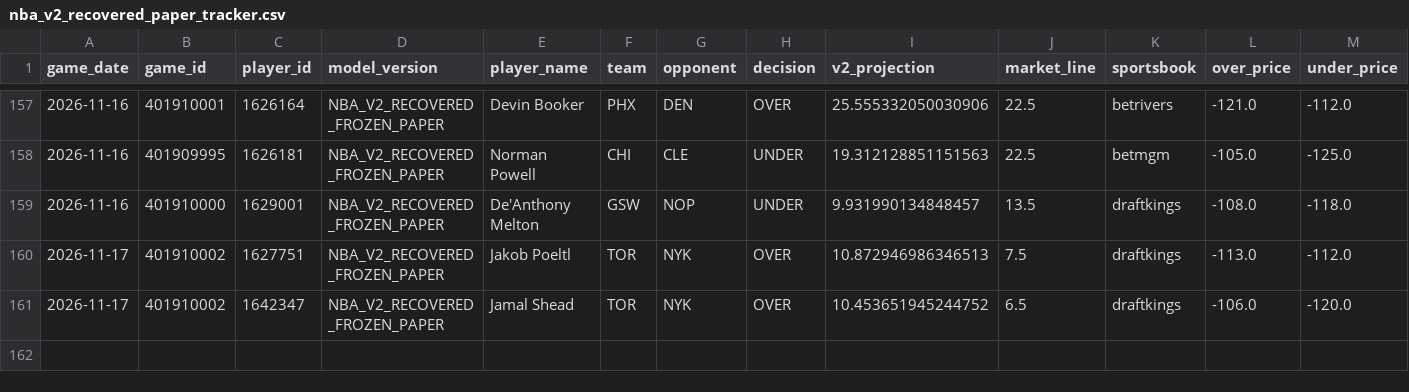
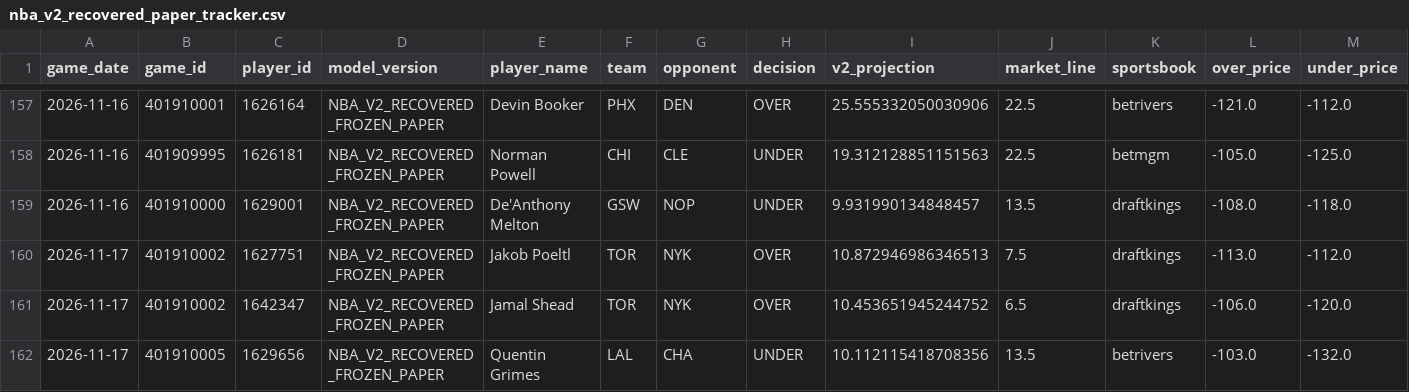
Before and after one commit to easymoneyschulz/sports-betting-command-center, a CSV file: public_data/nba_v2_recovered_paper_tracker.csv, drawn as a sheet; only a part is shown, gaps mark what is left out; rows hold the shown columns only; the diff names each change by its address in the sheet, - before the commit and + after, or states it on an @@ line.

```diff
--- a/public_data/nba_v2_recovered_paper_tracker.csv
+++ b/public_data/nba_v2_recovered_paper_tracker.csv
+row 162: 2026-11-17 | 401910005 | 1629656 | NBA_V2_RECOVERED_FROZEN_PAPER | Quentin Grimes | LAL | CHA | UNDER | 10.112115418708356 | 13.5 | betrivers | -103.0 | -132.0
```
Also changed, not shown: public_data/nba_v2_propline_odds.csv, public_data/nba_v2_recovered_paper_predictions.csv, 1 other file.
